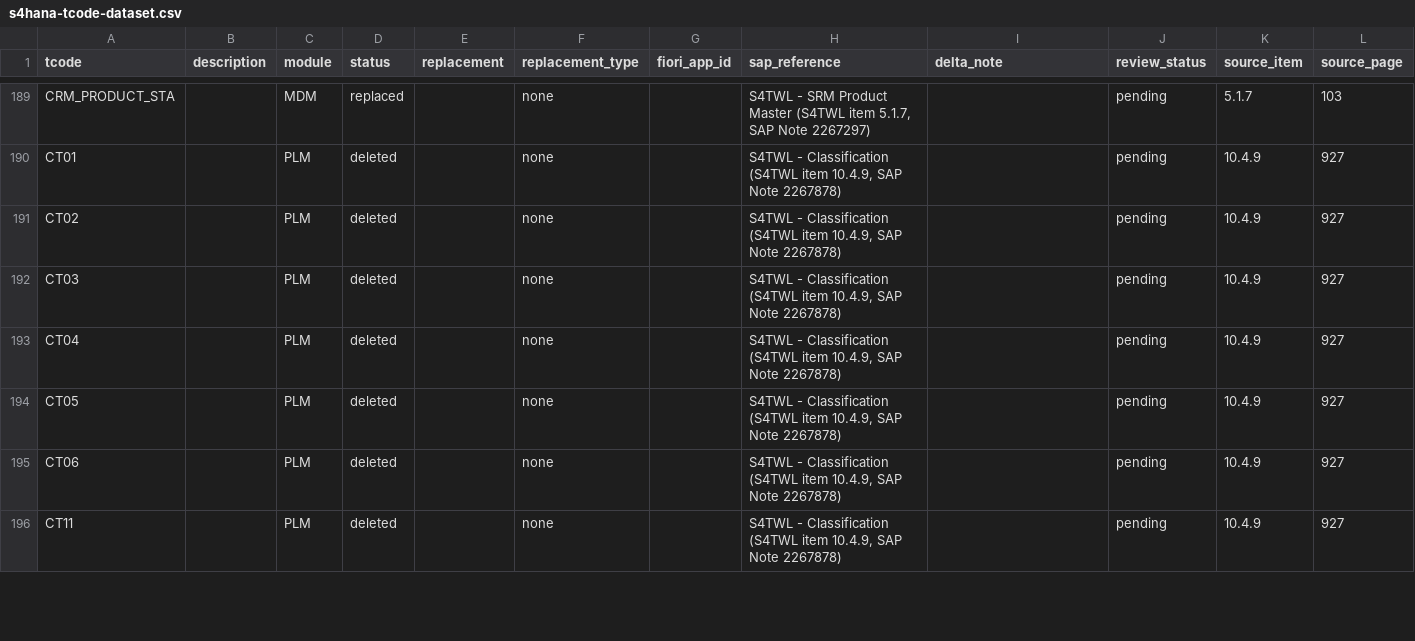
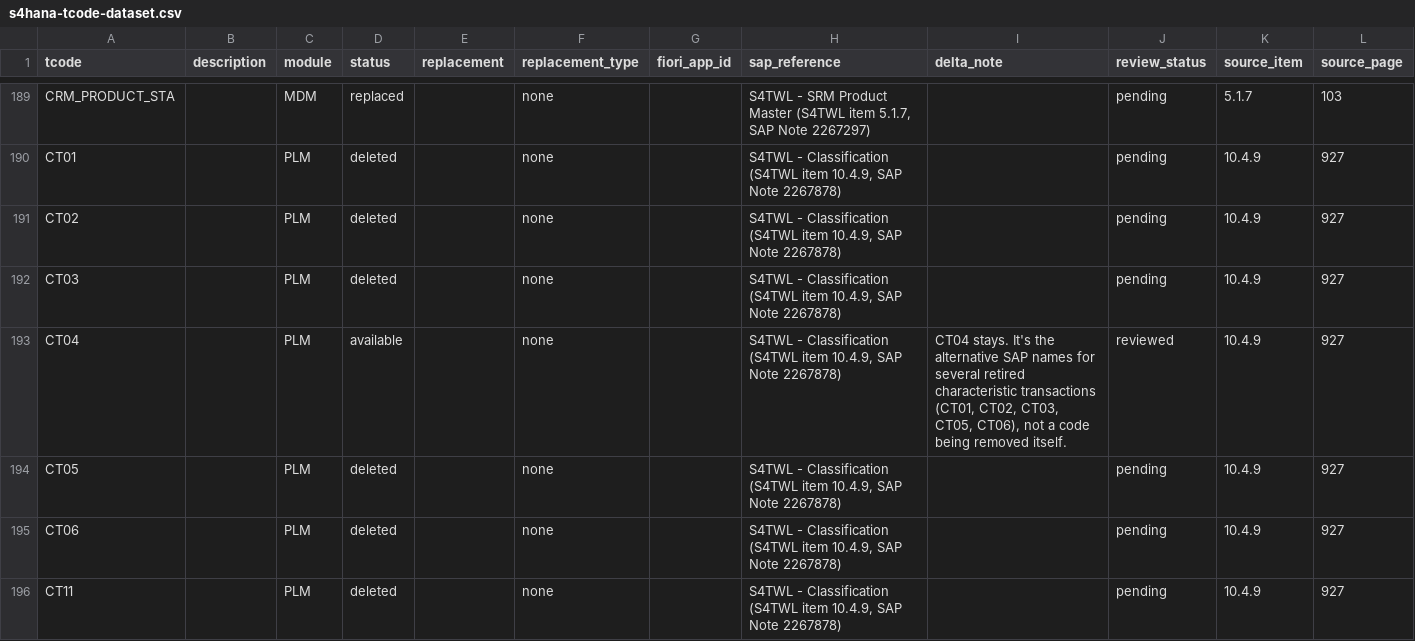
Before and after one commit to Vasfqwfqqw/s4hana-tcode-dataset, a CSV file: data/s4hana-tcode-dataset.csv, drawn as a sheet; only a part is shown, gaps mark what is left out; the diff covers the shown part only.

```diff
--- a/data/s4hana-tcode-dataset.csv
+++ b/data/s4hana-tcode-dataset.csv
@@ -192,3 +192,3 @@ CT02,,PLM,deleted,,none,,"S4TWL - Classification (S4TWL item 10.4.9, SAP Note 22
 CT03,,PLM,deleted,,none,,"S4TWL - Classification (S4TWL item 10.4.9, SAP Note 2267878)",,pending,10.4.9,927
-CT04,,PLM,deleted,,none,,"S4TWL - Classification (S4TWL item 10.4.9, SAP Note 2267878)",,pending,10.4.9,927
+CT04,,PLM,available,,none,,"S4TWL - Classification (S4TWL item 10.4.9, SAP Note 2267878)","CT04 stays. It's the alternative SAP names for several retired characteristic transactions (CT01, CT02, CT03, CT05, CT06), not a code being removed itself.",reviewed,10.4.9,927
 CT05,,PLM,deleted,,none,,"S4TWL - Classification (S4TWL item 10.4.9, SAP Note 2267878)",,pending,10.4.9,927
```
Also changed, not shown: 75 edited cells elsewhere in this file, 2 other files.
